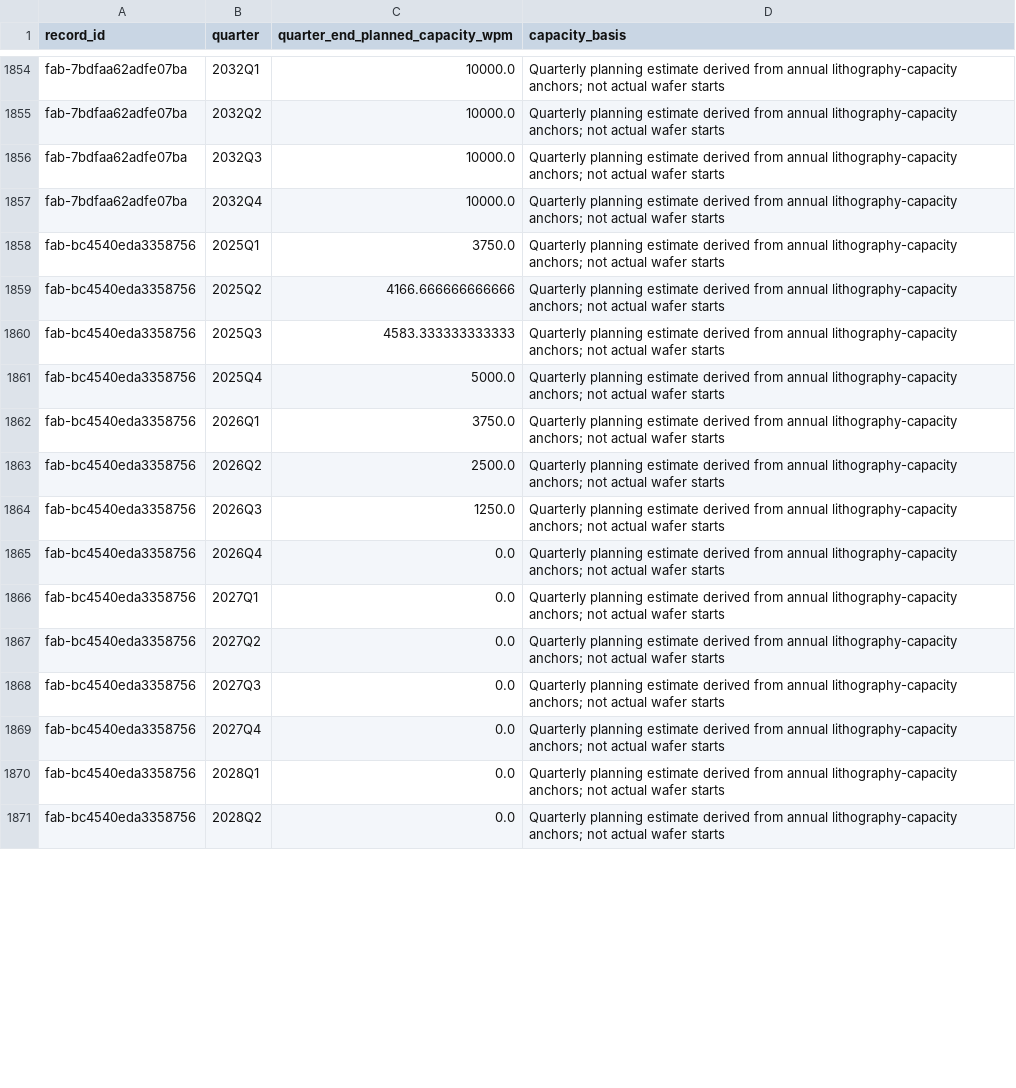
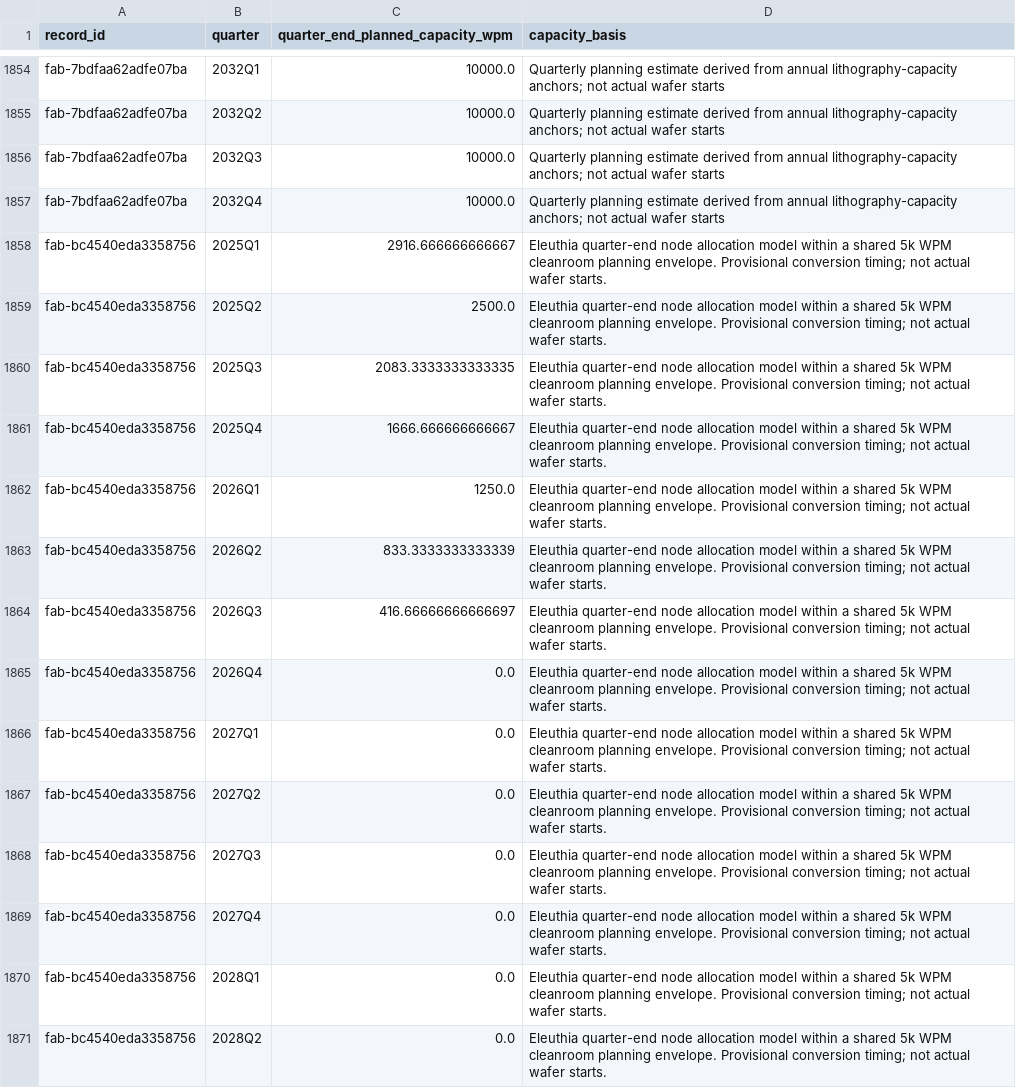
Before and after one commit to kldn04/20977, a CSV file: quarterly.csv, drawn as a sheet; only a part is shown, gaps mark what is left out; the diff covers the shown part only.

Commit message:
Keep Samsung V1 conversion within one room and identify pilot capacity

```diff
--- a/quarterly.csv
+++ b/quarterly.csv
@@ -1857,15 +1857,15 @@ fab-7bdfaa62adfe07ba,2032Q3,10000.0,Quarterly planning estimate derived from ann
 fab-7bdfaa62adfe07ba,2032Q4,10000.0,Quarterly planning estimate derived from annual lithography-capacity anchors; not actual wafer starts
-fab-bc4540eda3358756,2025Q1,3750.0,Quarterly planning estimate derived from annual lithography-capacity anchors; not actual wafer starts
-fab-bc4540eda3358756,2025Q2,4166.666666666666,Quarterly planning estimate derived from annual lithography-capacity anchors; not actual wafer starts
-fab-bc4540eda3358756,2025Q3,4583.333333333333,Quarterly planning estimate derived from annual lithography-capacity anchors; not actual wafer starts
-fab-bc4540eda3358756,2025Q4,5000.0,Quarterly planning estimate derived from annual lithography-capacity anchors; not actual wafer starts
-fab-bc4540eda3358756,2026Q1,3750.0,Quarterly planning estimate derived from annual lithography-capacity anchors; not actual wafer starts
-fab-bc4540eda3358756,2026Q2,2500.0,Quarterly planning estimate derived from annual lithography-capacity anchors; not actual wafer starts
-fab-bc4540eda3358756,2026Q3,1250.0,Quarterly planning estimate derived from annual lithography-capacity anchors; not actual wafer starts
-fab-bc4540eda3358756,2026Q4,0.0,Quarterly planning estimate derived from annual lithography-capacity anchors; not actual wafer starts
-fab-bc4540eda3358756,2027Q1,0.0,Quarterly planning estimate derived from annual lithography-capacity anchors; not actual wafer starts
-fab-bc4540eda3358756,2027Q2,0.0,Quarterly planning estimate derived from annual lithography-capacity anchors; not actual wafer starts
-fab-bc4540eda3358756,2027Q3,0.0,Quarterly planning estimate derived from annual lithography-capacity anchors; not actual wafer starts
-fab-bc4540eda3358756,2027Q4,0.0,Quarterly planning estimate derived from annual lithography-capacity anchors; not actual wafer starts
-fab-bc4540eda3358756,2028Q1,0.0,Quarterly planning estimate derived from annual lithography-capacity anchors; not actual wafer starts
-fab-bc4540eda3358756,2028Q2,0.0,Quarterly planning estimate derived from annual lithography-capacity anchors; not actual wafer starts
+fab-bc4540eda3358756,2025Q1,2916.666666666667,Eleuthia quarter-end node allocation model within a shared 5k WPM cleanroom planning envelope. Provisional conversion timing; not actual wafer starts.
+fab-bc4540eda3358756,2025Q2,2500.0,Eleuthia quarter-end node allocation model within a shared 5k WPM cleanroom planning envelope. Provisional conversion timing; not actual wafer starts.
+fab-bc4540eda3358756,2025Q3,2083.3333333333335,Eleuthia quarter-end node allocation model within a shared 5k WPM cleanroom planning envelope. Provisional conversion timing; not actual wafer starts.
+fab-bc4540eda3358756,2025Q4,1666.666666666667,Eleuthia quarter-end node allocation model within a shared 5k WPM cleanroom planning envelope. Provisional conversion timing; not actual wafer starts.
+fab-bc4540eda3358756,2026Q1,1250.0,Eleuthia quarter-end node allocation model within a shared 5k WPM cleanroom planning envelope. Provisional conversion timing; not actual wafer starts.
+fab-bc4540eda3358756,2026Q2,833.3333333333339,Eleuthia quarter-end node allocation model within a shared 5k WPM cleanroom planning envelope. Provisional conversion timing; not actual wafer starts.
+fab-bc4540eda3358756,2026Q3,416.66666666666697,Eleuthia quarter-end node allocation model within a shared 5k WPM cleanroom planning envelope. Provisional conversion timing; not actual wafer starts.
+fab-bc4540eda3358756,2026Q4,0.0,Eleuthia quarter-end node allocation model within a shared 5k WPM cleanroom planning envelope. Provisional conversion timing; not actual wafer starts.
+fab-bc4540eda3358756,2027Q1,0.0,Eleuthia quarter-end node allocation model within a shared 5k WPM cleanroom planning envelope. Provisional conversion timing; not actual wafer starts.
+fab-bc4540eda3358756,2027Q2,0.0,Eleuthia quarter-end node allocation model within a shared 5k WPM cleanroom planning envelope. Provisional conversion timing; not actual wafer starts.
+fab-bc4540eda3358756,2027Q3,0.0,Eleuthia quarter-end node allocation model within a shared 5k WPM cleanroom planning envelope. Provisional conversion timing; not actual wafer starts.
+fab-bc4540eda3358756,2027Q4,0.0,Eleuthia quarter-end node allocation model within a shared 5k WPM cleanroom planning envelope. Provisional conversion timing; not actual wafer starts.
+fab-bc4540eda3358756,2028Q1,0.0,Eleuthia quarter-end node allocation model within a shared 5k WPM cleanroom planning envelope. Provisional conversion timing; not actual wafer starts.
+fab-bc4540eda3358756,2028Q2,0.0,Eleuthia quarter-end node allocation model within a shared 5k WPM cleanroom planning envelope. Provisional conversion timing; not actual wafer starts.
```
Also changed, not shown: 50 edited cells elsewhere in this file, fabs.csv, 1 other file.
